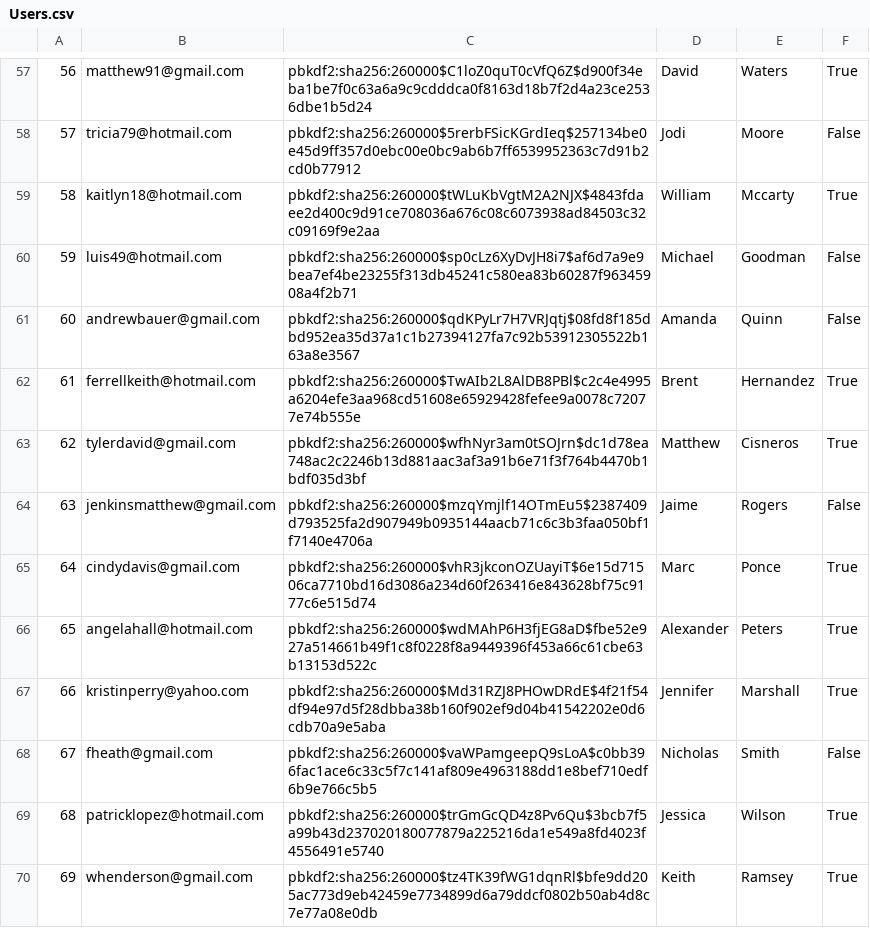
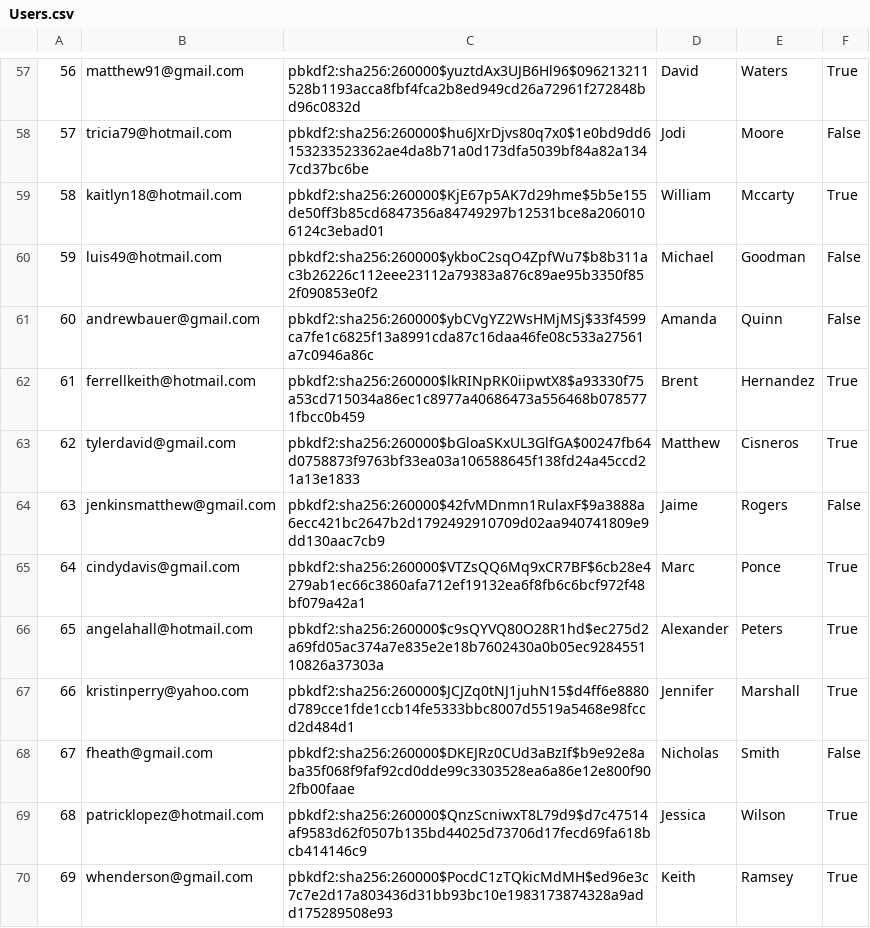
Before and after one commit to chanpark036/Mini-Amazon, a CSV file: Users.csv, drawn as a sheet; only a part is shown, gaps mark what is left out; the diff covers the shown part only.

```diff
--- a/Users.csv
+++ b/Users.csv
@@ -57,14 +57,14 @@
-"56","matthew91@gmail.com","pbkdf2:sha256:260000$C1loZ0quT0cVfQ6Z$d900f34eba1be7f0c63a6a9c9cdddca0f8163d18b7f2d4a23ce2536dbe1b5d24","David","Waters","True"
-"57","tricia79@hotmail.com","pbkdf2:sha256:260000$5rerbFSicKGrdIeq$257134be0e45d9ff357d0ebc00e0bc9ab6b7ff6539952363c7d91b2cd0b77912","Jodi","Moore","False"
-"58","kaitlyn18@hotmail.com","pbkdf2:sha256:260000$tWLuKbVgtM2A2NJX$4843fdaee2d400c9d91ce708036a676c08c6073938ad84503c32c09169f9e2aa","William","Mccarty","True"
-"59","luis49@hotmail.com","pbkdf2:sha256:260000$sp0cLz6XyDvJH8i7$af6d7a9e9bea7ef4be23255f313db45241c580ea83b60287f96345908a4f2b71","Michael","Goodman","False"
-"60","andrewbauer@gmail.com","pbkdf2:sha256:260000$qdKPyLr7H7VRJqtj$08fd8f185dbd952ea35d37a1c1b27394127fa7c92b53912305522b163a8e3567","Amanda","Quinn","False"
-"61","ferrellkeith@hotmail.com","pbkdf2:sha256:260000$TwAIb2L8AlDB8PBl$c2c4e4995a6204efe3aa968cd51608e65929428fefee9a0078c72077e74b555e","Brent","Hernandez","True"
-"62","tylerdavid@gmail.com","pbkdf2:sha256:260000$wfhNyr3am0tSOJrn$dc1d78ea748ac2c2246b13d881aac3af3a91b6e71f3f764b4470b1bdf035d3bf","Matthew","Cisneros","True"
-"63","jenkinsmatthew@gmail.com","pbkdf2:sha256:260000$mzqYmjlf14OTmEu5$2387409d793525fa2d907949b0935144aacb71c6c3b3faa050bf1f7140e4706a","Jaime","Rogers","False"
-"64","cindydavis@gmail.com","pbkdf2:sha256:260000$vhR3jkconOZUayiT$6e15d71506ca7710bd16d3086a234d60f263416e843628bf75c9177c6e515d74","Marc","Ponce","True"
-"65","angelahall@hotmail.com","pbkdf2:sha256:260000$wdMAhP6H3fjEG8aD$fbe52e927a514661b49f1c8f0228f8a9449396f453a66c61cbe63b13153d522c","Alexander","Peters","True"
-"66","kristinperry@yahoo.com","pbkdf2:sha256:260000$Md31RZJ8PHOwDRdE$4f21f54df94e97d5f28dbba38b160f902ef9d04b41542202e0d6cdb70a9e5aba","Jennifer","Marshall","True"
-"67","fheath@gmail.com","pbkdf2:sha256:260000$vaWPamgeepQ9sLoA$c0bb396fac1ace6c33c5f7c141af809e4963188dd1e8bef710edf6b9e766c5b5","Nicholas","Smith","False"
-"68","patricklopez@hotmail.com","pbkdf2:sha256:260000$trGmGcQD4z8Pv6Qu$3bcb7f5a99b43d237020180077879a225216da1e549a8fd4023f4556491e5740","Jessica","Wilson","True"
-"69","whenderson@gmail.com","pbkdf2:sha256:260000$tz4TK39fWG1dqnRl$bfe9dd205ac773d9eb42459e7734899d6a79ddcf0802b50ab4d8c7e77a08e0db","Keith","Ramsey","True"
+"56","matthew91@gmail.com","pbkdf2:sha256:260000$yuztdAx3UJB6Hl96$096213211528b1193acca8fbf4fca2b8ed949cd26a72961f272848bd96c0832d","David","Waters","True"
+"57","tricia79@hotmail.com","pbkdf2:sha256:260000$hu6JXrDjvs80q7x0$1e0bd9dd6153233523362ae4da8b71a0d173dfa5039bf84a82a1347cd37bc6be","Jodi","Moore","False"
+"58","kaitlyn18@hotmail.com","pbkdf2:sha256:260000$KjE67p5AK7d29hme$5b5e155de50ff3b85cd6847356a84749297b12531bce8a2060106124c3ebad01","William","Mccarty","True"
+"59","luis49@hotmail.com","pbkdf2:sha256:260000$ykboC2sqO4ZpfWu7$b8b311ac3b26226c112eee23112a79383a876c89ae95b3350f852f090853e0f2","Michael","Goodman","False"
+"60","andrewbauer@gmail.com","pbkdf2:sha256:260000$ybCVgYZ2WsHMjMSj$33f4599ca7fe1c6825f13a8991cda87c16daa46fe08c533a27561a7c0946a86c","Amanda","Quinn","False"
+"61","ferrellkeith@hotmail.com","pbkdf2:sha256:260000$lkRINpRK0iipwtX8$a93330f75a53cd715034a86ec1c8977a40686473a556468b0785771fbcc0b459","Brent","Hernandez","True"
+"62","tylerdavid@gmail.com","pbkdf2:sha256:260000$bGloaSKxUL3GlfGA$00247fb64d0758873f9763bf33ea03a106588645f138fd24a45ccd21a13e1833","Matthew","Cisneros","True"
+"63","jenkinsmatthew@gmail.com","pbkdf2:sha256:260000$42fvMDnmn1RulaxF$9a3888a6ecc421bc2647b2d1792492910709d02aa940741809e9dd130aac7cb9","Jaime","Rogers","False"
+"64","cindydavis@gmail.com","pbkdf2:sha256:260000$VTZsQQ6Mq9xCR7BF$6cb28e4279ab1ec66c3860afa712ef19132ea6f8fb6c6bcf972f48bf079a42a1","Marc","Ponce","True"
+"65","angelahall@hotmail.com","pbkdf2:sha256:260000$c9sQYVQ80O28R1hd$ec275d2a69fd05ac374a7e835e2e18b7602430a0b05ec928455110826a37303a","Alexander","Peters","True"
+"66","kristinperry@yahoo.com","pbkdf2:sha256:260000$JCJZq0tNJ1juhN15$d4ff6e8880d789cce1fde1ccb14fe5333bbc8007d5519a5468e98fccd2d484d1","Jennifer","Marshall","True"
+"67","fheath@gmail.com","pbkdf2:sha256:260000$DKEJRz0CUd3aBzIf$b9e92e8aba35f068f9faf92cd0dde99c3303528ea6a86e12e800f902fb00faae","Nicholas","Smith","False"
+"68","patricklopez@hotmail.com","pbkdf2:sha256:260000$QnzScniwxT8L79d9$d7c47514af9583d62f0507b135bd44025d73706d17fecd69fa618bcb414146c9","Jessica","Wilson","True"
+"69","whenderson@gmail.com","pbkdf2:sha256:260000$PocdC1zTQkicMdMH$ed96e3c7c7e2d17a803436d31bb93bc10e1983173874328a9add175289508e93","Keith","Ramsey","True"
```
Also changed, not shown: 86 edited cells elsewhere in this file, 3 other files.
